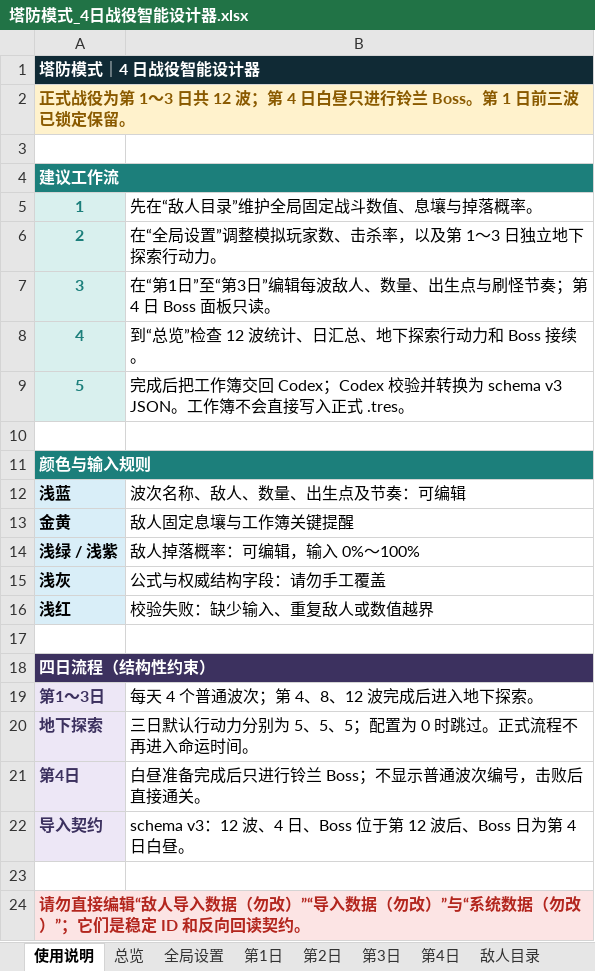
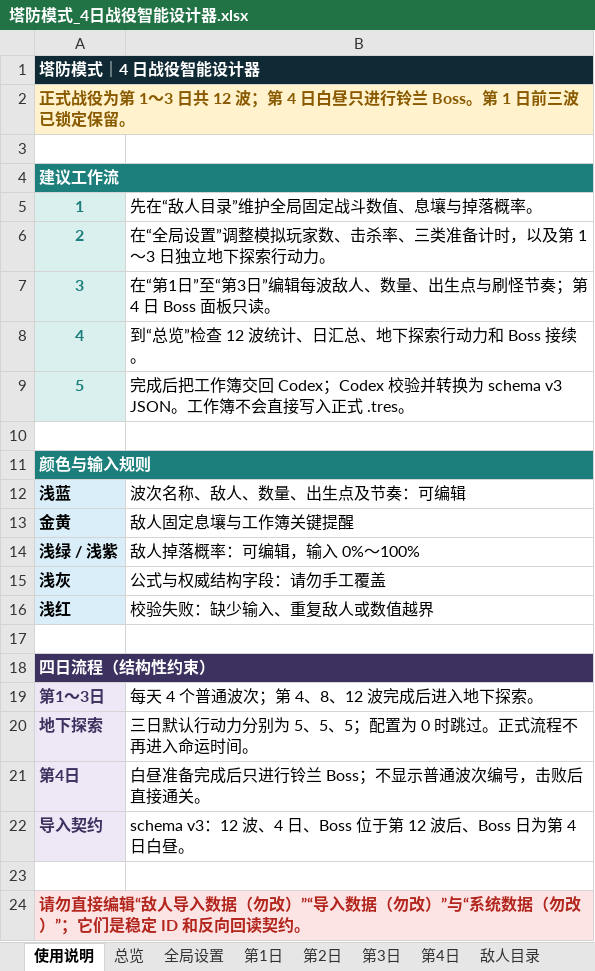
Before and after one commit to wanheng20031114/arc-nice, an Excel workbook: reports/塔防模式_4日战役智能设计器.xlsx, sheet 使用说明, drawn as a sheet; values as stored, in another font and other column widths than the file's, no borders; the diff names each change by its address in the sheet, - before the commit and + after, or states it on an @@ line.

```diff
--- a/reports/塔防模式_4日战役智能设计器.xlsx (sheet 使用说明)
+++ b/reports/塔防模式_4日战役智能设计器.xlsx (sheet 使用说明)
-B6: 在“全局设置”调整模拟玩家数、击杀率，以及第 1～3 日独立地下探索行动力。
+B6: 在“全局设置”调整模拟玩家数、击杀率、三类准备计时，以及第 1～3 日独立地下探索行动力。
```
Also changed, not shown: sheet 敌人导入数据（勿改）, sheet 导入数据（勿改）, sheet 总览, sheet 第1日, sheet 第3日, sheet 第2日, 3 more sheets, charts or pictures, 6 other files.
